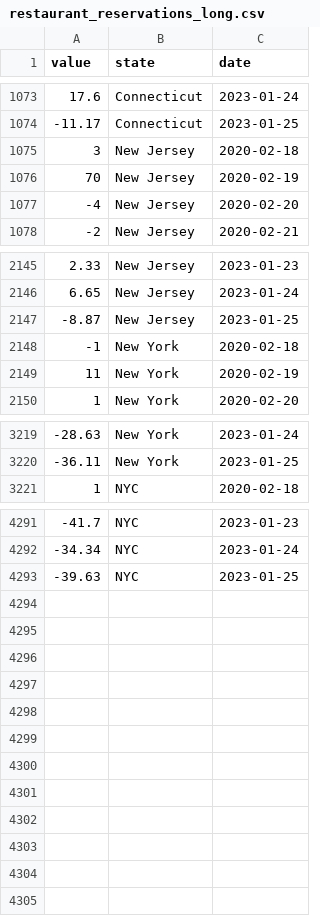
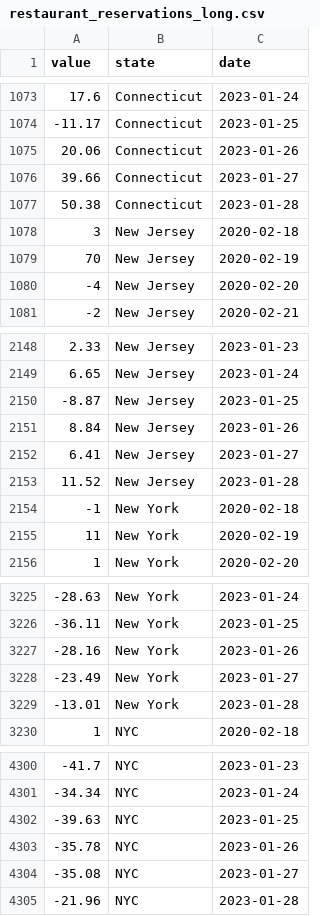
Before and after one commit to Dotdash-Data-Journalism/2021_2022_INV_news12_stories, a CSV file: data/restaurant_reservations_long.csv, drawn as a sheet; only a part is shown, gaps mark what is left out.

```diff
--- a/data/restaurant_reservations_long.csv
+++ b/data/restaurant_reservations_long.csv
@@ -1074,2 +1074,5 @@ value,state,date
 -11.17,Connecticut,2023-01-25
+20.06,Connecticut,2023-01-26
+39.66,Connecticut,2023-01-27
+50.38,Connecticut,2023-01-28
 3,New Jersey,2020-02-18
@@ -2147,2 +2150,5 @@ value,state,date
 -8.87,New Jersey,2023-01-25
+8.84,New Jersey,2023-01-26
+6.41,New Jersey,2023-01-27
+11.52,New Jersey,2023-01-28
 -1,New York,2020-02-18
@@ -3220,2 +3226,5 @@ value,state,date
 -36.11,New York,2023-01-25
+-28.16,New York,2023-01-26
+-23.49,New York,2023-01-27
+-13.01,New York,2023-01-28
 1,NYC,2020-02-18
@@ -4293 +4302,4 @@ value,state,date
 -39.63,NYC,2023-01-25
+-35.78,NYC,2023-01-26
+-35.08,NYC,2023-01-27
+-21.96,NYC,2023-01-28
```
Also changed, not shown: data/restaurant_reservations_wide.csv, 42 other files.
